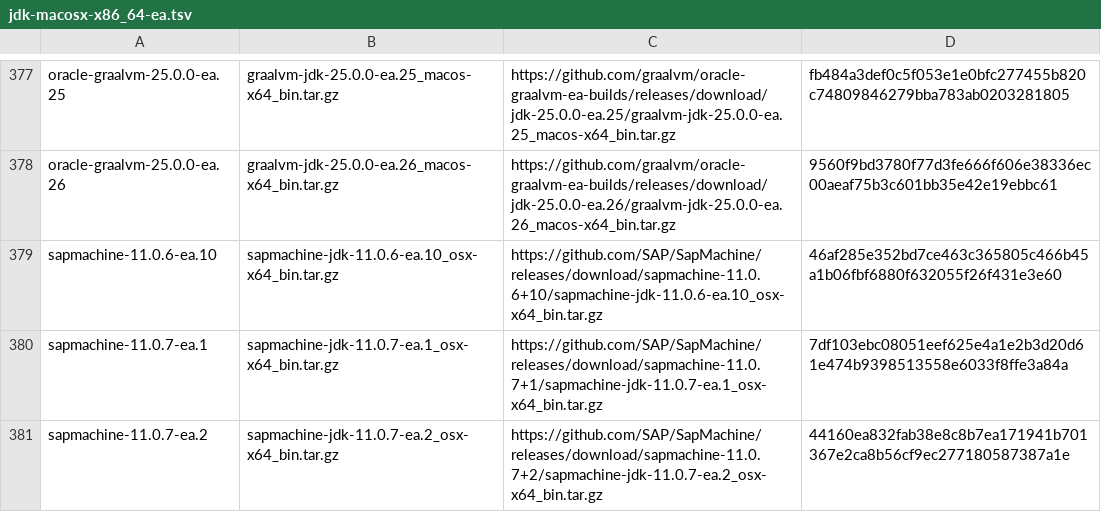
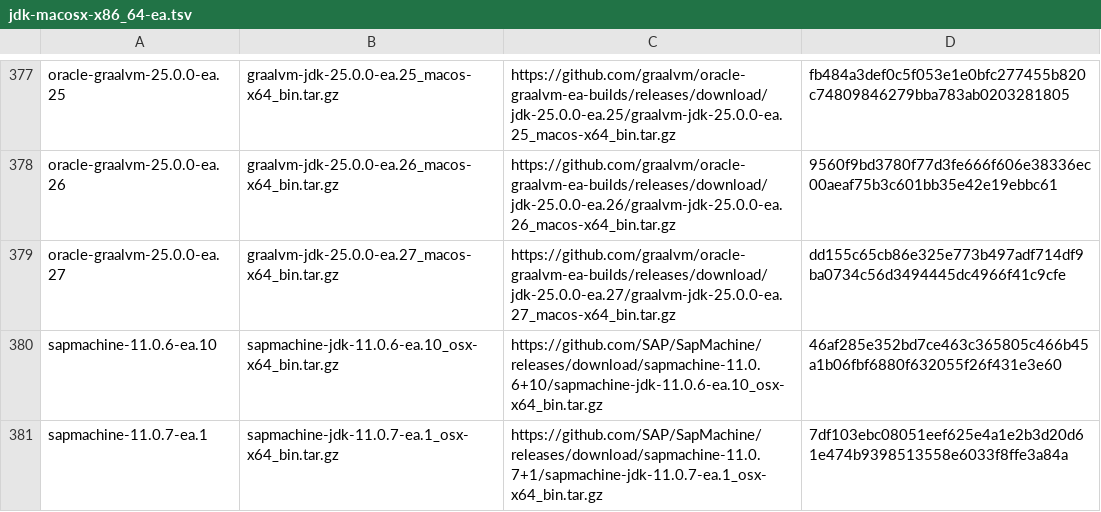
Before and after one commit to halcyon/asdf-java, a TSV file: data/jdk-macosx-x86_64-ea.tsv, drawn as a sheet; only a part is shown, gaps mark what is left out; the shorter side is filled out with more unchanged rows.

```diff
--- a/data/jdk-macosx-x86_64-ea.tsv
+++ b/data/jdk-macosx-x86_64-ea.tsv
@@ -378,2 +378,3 @@ oracle-graalvm-25.0.0-ea.25	graalvm-jdk-25.0.0-ea.25_macos-x64_bin.tar.gz	https:
 oracle-graalvm-25.0.0-ea.26	graalvm-jdk-25.0.0-ea.26_macos-x64_bin.tar.gz	https://github.com/graalvm/oracle-graalvm-ea-builds/releases/download/jdk-25.0.0-ea.26/graalvm-jdk-25.0.0-ea.26_macos-x64_bin.tar.gz	9560f9bd3780f77d3fe666f606e38336ec00aeaf75b3c601bb35e42e19ebbc61
+oracle-graalvm-25.0.0-ea.27	graalvm-jdk-25.0.0-ea.27_macos-x64_bin.tar.gz	https://github.com/graalvm/oracle-graalvm-ea-builds/releases/download/jdk-25.0.0-ea.27/graalvm-jdk-25.0.0-ea.27_macos-x64_bin.tar.gz	dd155c65cb86e325e773b497adf714df9ba0734c56d3494445dc4966f41c9cfe
 sapmachine-11.0.6-ea.10	sapmachine-jdk-11.0.6-ea.10_osx-x64_bin.tar.gz	https://github.com/SAP/SapMachine/releases/download/sapmachine-11.0.6+10/sapmachine-jdk-11.0.6-ea.10_osx-x64_bin.tar.gz	46af285e352bd7ce463c365805c466b45a1b06fbf6880f632055f26f431e3e60
```
Also changed, not shown: data/jdk-linux-aarch64-ea.tsv, data/jdk-linux-x86_64-ea.tsv, 13 other files.
